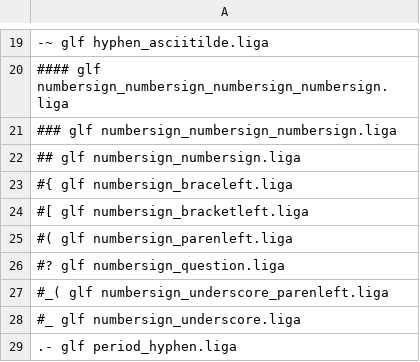
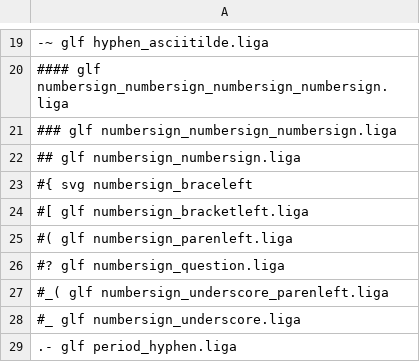
Before and after one commit to hakatashi/RictyDiminished-with-FiraCode, a CSV file: ligatures.csv, drawn as a sheet; only a part is shown, gaps mark what is left out; the diff names each change by its address in the sheet, - before the commit and + after, or states it on an @@ line.

Commit message:
Replace numbersign_braceleft with self-crafted svg

```diff
--- a/ligatures.csv
+++ b/ligatures.csv
-A23: #{ glf numbersign_braceleft.liga
+A23: #{ svg numbersign_braceleft
```
Also changed, not shown: 2 other files.
